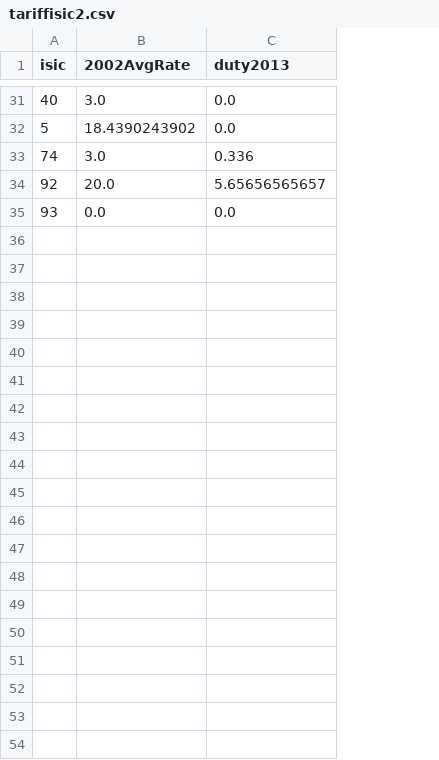
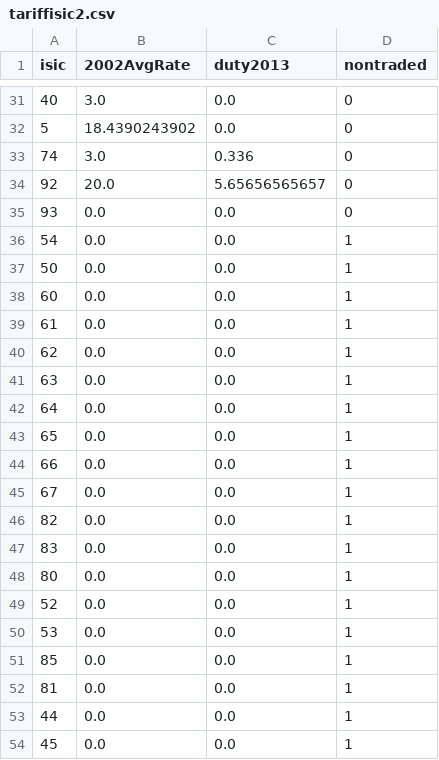
Before and after one commit to jaysayre/cafta-dr, a CSV file: Plots/tariffisic2.csv, drawn as a sheet; only a part is shown, gaps mark what is left out; the diff covers the shown part only; the diff names each change by its address in the sheet, - before the commit and + after, or states it on an @@ line.

```diff
--- a/Plots/tariffisic2.csv
+++ b/Plots/tariffisic2.csv
+column D (nontraded), rows 31-35: all 0
+row 36: 54 | 0.0 | 0.0 | 1
+row 37: 50 | 0.0 | 0.0 | 1
+row 38: 60 | 0.0 | 0.0 | 1
+row 39: 61 | 0.0 | 0.0 | 1
+row 40: 62 | 0.0 | 0.0 | 1
+row 41: 63 | 0.0 | 0.0 | 1
+row 42: 64 | 0.0 | 0.0 | 1
+row 43: 65 | 0.0 | 0.0 | 1
+row 44: 66 | 0.0 | 0.0 | 1
+row 45: 67 | 0.0 | 0.0 | 1
+row 46: 82 | 0.0 | 0.0 | 1
+row 47: 83 | 0.0 | 0.0 | 1
+row 48: 80 | 0.0 | 0.0 | 1
+row 49: 52 | 0.0 | 0.0 | 1
+row 50: 53 | 0.0 | 0.0 | 1
+row 51: 85 | 0.0 | 0.0 | 1
+row 52: 81 | 0.0 | 0.0 | 1
+row 53: 44 | 0.0 | 0.0 | 1
+row 54: 45 | 0.0 | 0.0 | 1
```
Also changed, not shown: 18 added rows elsewhere in this file, Output/ISICtwodigitleveltariffs.csv, Output/municipality_occupation_level_DATASET.csv, 2 other files.
